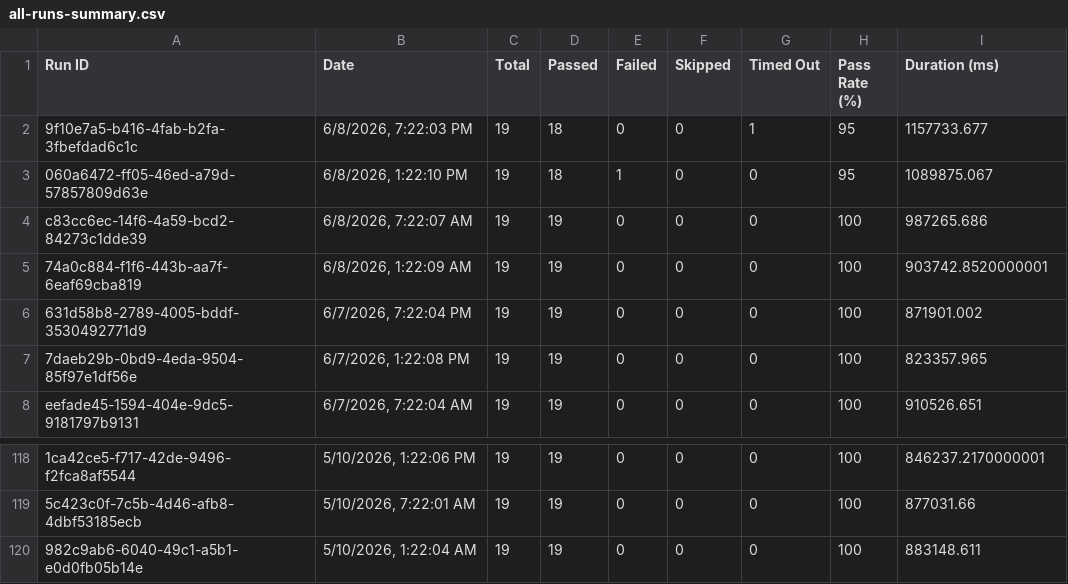
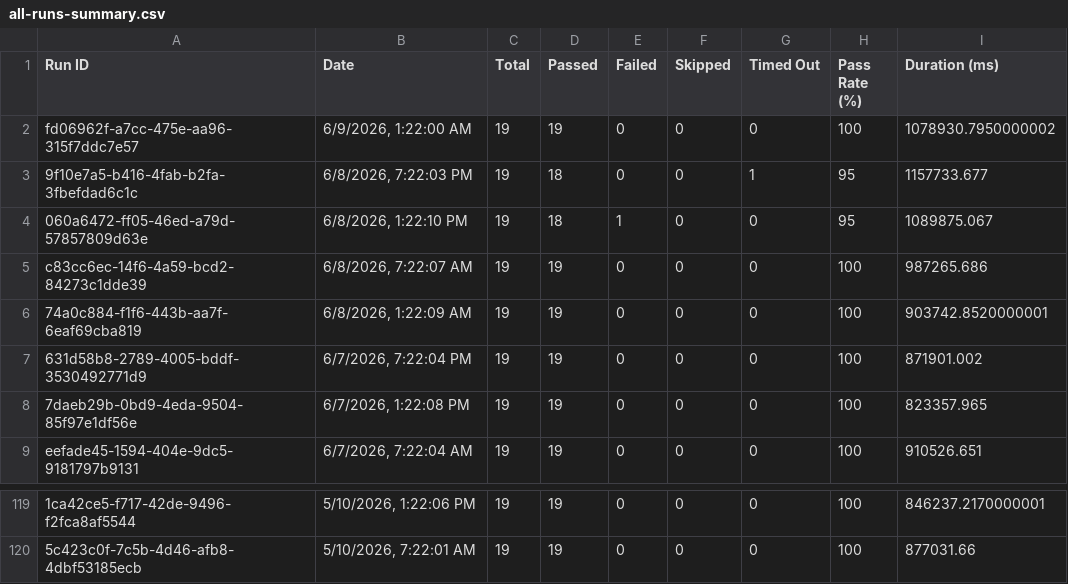
Before and after one commit to saira-uwc/asksam-automation-new, a CSV file: docs/exports/all-runs-summary.csv, drawn as a sheet; only a part is shown, gaps mark what is left out.

```diff
--- a/docs/exports/all-runs-summary.csv
+++ b/docs/exports/all-runs-summary.csv
@@ -1,2 +1,3 @@
 Run ID,Date,Total,Passed,Failed,Skipped,Timed Out,Pass Rate (%),Duration (ms)
+"fd06962f-a7cc-475e-aa96-315f7ddc7e57","6/9/2026, 1:22:00 AM",19,19,0,0,0,100,1078930.7950000002
 "9f10e7a5-b416-4fab-b2fa-3fbefdad6c1c","6/8/2026, 7:22:03 PM",19,18,0,0,1,95,1157733.677
@@ -119,2 +120 @@ Run ID,Date,Total,Passed,Failed,Skipped,Timed Out,Pass Rate (%),Duration (ms)
 "5c423c0f-7c5b-4d46-afb8-4dbf53185ecb","5/10/2026, 7:22:01 AM",19,19,0,0,0,100,877031.66
-"982c9ab6-6040-49c1-a5b1-e0d0fb05b14e","5/10/2026, 1:22:04 AM",19,19,0,0,0,100,883148.611
```
Also changed, not shown: docs/exports/current-run.csv, 12 other files.
